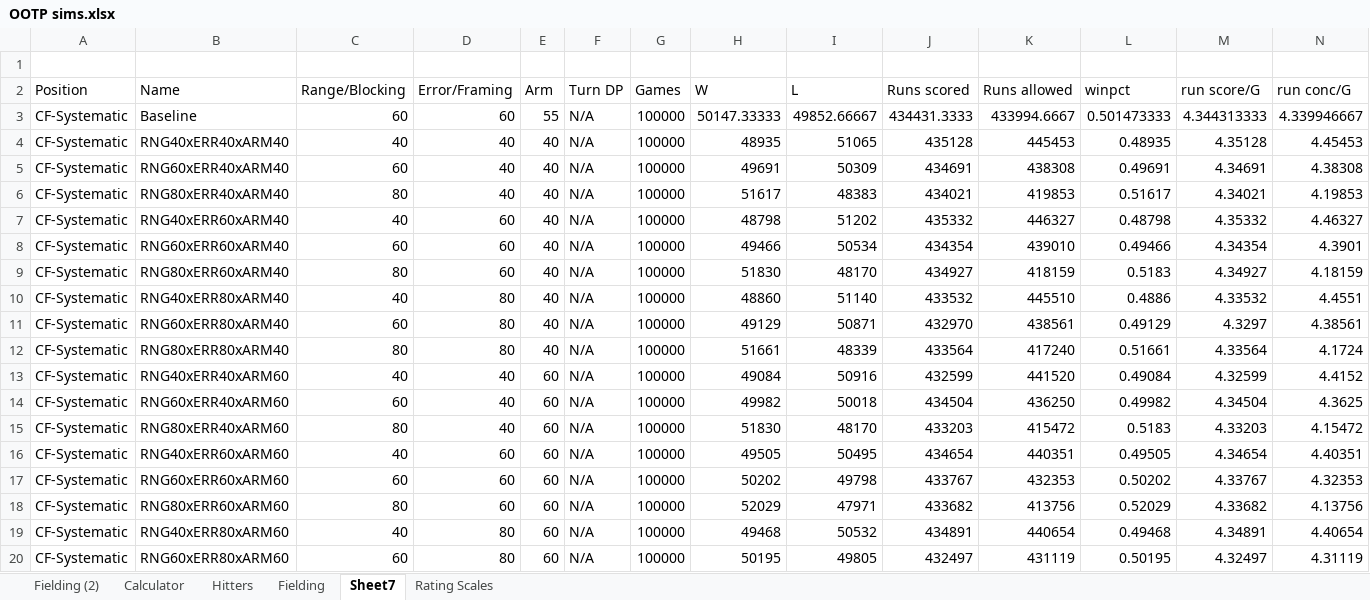
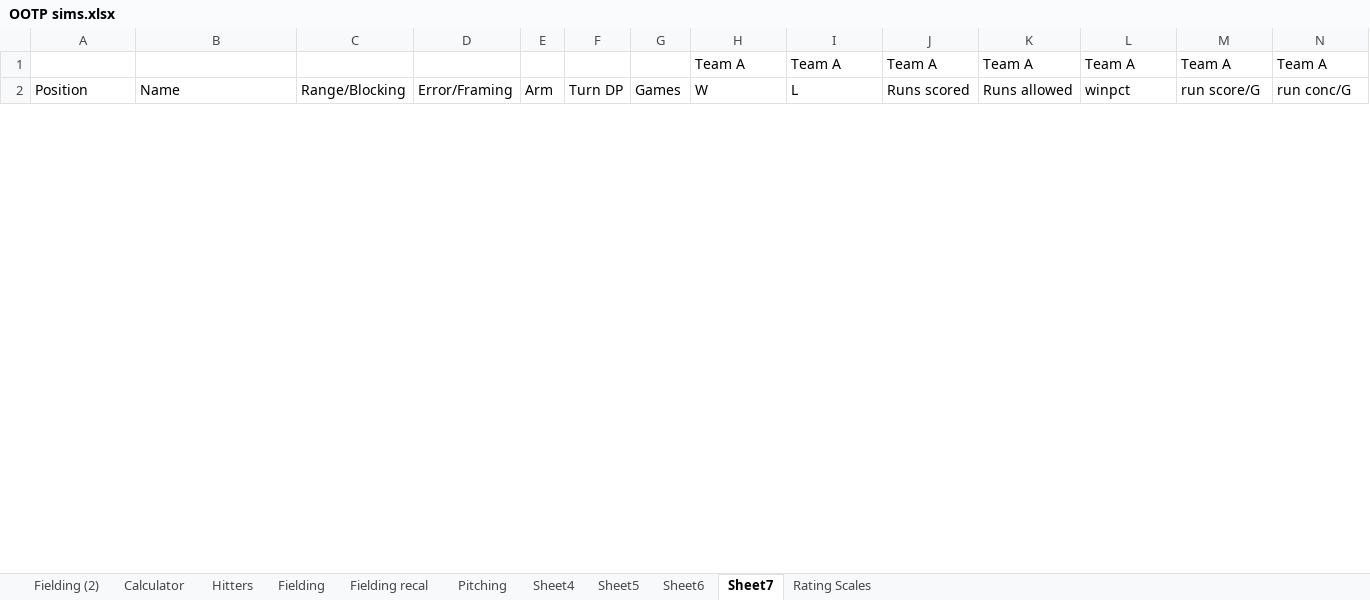
Before and after one commit to stames999/ootp_app, an Excel workbook: OOTP simulation/OOTP sims.xlsx, sheet Sheet7, drawn as a sheet; only a part is shown; values as stored, in another font and other column widths than the file's, no borders; removed rows and columns are numbered as before the commit, all else as after; rows hold the shown columns only; the diff covers the shown part only; the diff names each change by its address in the sheet, - before the commit and + after, or states it on an @@ line.

```diff
--- a/OOTP simulation/OOTP sims.xlsx (sheet Sheet7)
+++ b/OOTP simulation/OOTP sims.xlsx (sheet Sheet7)
+sheet tab: Fielding recal
+sheet tab: Pitching
+sheet tab: Sheet4
+sheet tab: Sheet5
+sheet tab: Sheet6
-row 1: (empty)
+row 1:  |  |  |  |  |  |  | Team A | Team A | Team A | Team A | Team A | Team A | Team A
-row 3: CF-Systematic | Baseline | 60 | 60 | 55 | N/A | 100000 | 50147.33333 | 49852.66667 | 434431.3333 | 433994.6667 | 0.501473333 | 4.344313333 | 4.339946667
-row 4: CF-Systematic | RNG40xERR40xARM40 | 40 | 40 | 40 | N/A | 100000 | 48935 | 51065 | 435128 | 445453 | 0.48935 | 4.35128 | 4.45453
-row 5: CF-Systematic | RNG60xERR40xARM40 | 60 | 40 | 40 | N/A | 100000 | 49691 | 50309 | 434691 | 438308 | 0.49691 | 4.34691 | 4.38308
-row 6: CF-Systematic | RNG80xERR40xARM40 | 80 | 40 | 40 | N/A | 100000 | 51617 | 48383 | 434021 | 419853 | 0.51617 | 4.34021 | 4.19853
-row 7: CF-Systematic | RNG40xERR60xARM40 | 40 | 60 | 40 | N/A | 100000 | 48798 | 51202 | 435332 | 446327 | 0.48798 | 4.35332 | 4.46327
-row 8: CF-Systematic | RNG60xERR60xARM40 | 60 | 60 | 40 | N/A | 100000 | 49466 | 50534 | 434354 | 439010 | 0.49466 | 4.34354 | 4.3901
-row 9: CF-Systematic | RNG80xERR60xARM40 | 80 | 60 | 40 | N/A | 100000 | 51830 | 48170 | 434927 | 418159 | 0.5183 | 4.34927 | 4.18159
-row 10: CF-Systematic | RNG40xERR80xARM40 | 40 | 80 | 40 | N/A | 100000 | 48860 | 51140 | 433532 | 445510 | 0.4886 | 4.33532 | 4.4551
-row 11: CF-Systematic | RNG60xERR80xARM40 | 60 | 80 | 40 | N/A | 100000 | 49129 | 50871 | 432970 | 438561 | 0.49129 | 4.3297 | 4.38561
-row 12: CF-Systematic | RNG80xERR80xARM40 | 80 | 80 | 40 | N/A | 100000 | 51661 | 48339 | 433564 | 417240 | 0.51661 | 4.33564 | 4.1724
-row 13: CF-Systematic | RNG40xERR40xARM60 | 40 | 40 | 60 | N/A | 100000 | 49084 | 50916 | 432599 | 441520 | 0.49084 | 4.32599 | 4.4152
-row 14: CF-Systematic | RNG60xERR40xARM60 | 60 | 40 | 60 | N/A | 100000 | 49982 | 50018 | 434504 | 436250 | 0.49982 | 4.34504 | 4.3625
-row 15: CF-Systematic | RNG80xERR40xARM60 | 80 | 40 | 60 | N/A | 100000 | 51830 | 48170 | 433203 | 415472 | 0.5183 | 4.33203 | 4.15472
-row 16: CF-Systematic | RNG40xERR60xARM60 | 40 | 60 | 60 | N/A | 100000 | 49505 | 50495 | 434654 | 440351 | 0.49505 | 4.34654 | 4.40351
-row 17: CF-Systematic | RNG60xERR60xARM60 | 60 | 60 | 60 | N/A | 100000 | 50202 | 49798 | 433767 | 432353 | 0.50202 | 4.33767 | 4.32353
-row 18: CF-Systematic | RNG80xERR60xARM60 | 80 | 60 | 60 | N/A | 100000 | 52029 | 47971 | 433682 | 413756 | 0.52029 | 4.33682 | 4.13756
-row 19: CF-Systematic | RNG40xERR80xARM60 | 40 | 80 | 60 | N/A | 100000 | 49468 | 50532 | 434891 | 440654 | 0.49468 | 4.34891 | 4.40654
-row 20: CF-Systematic | RNG60xERR80xARM60 | 60 | 80 | 60 | N/A | 100000 | 50195 | 49805 | 432497 | 431119 | 0.50195 | 4.32497 | 4.31119
```
Also changed, not shown: 87 added rows and 10 removed rows elsewhere in this sheet, sheet Rating Scales, 11 other files.
